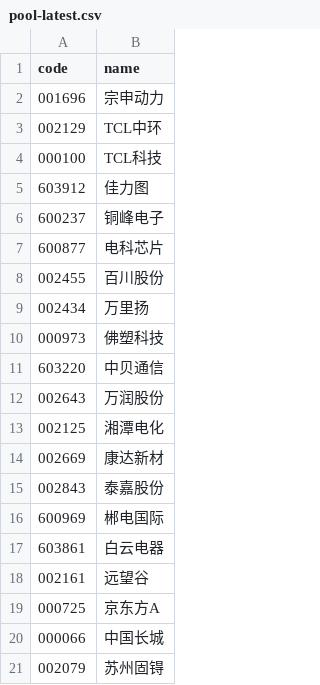
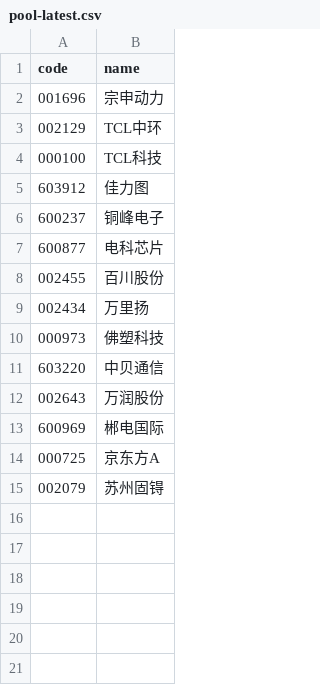
Before and after one commit to zhenfeng95/invest-agent, a CSV file: data/raw/screener/pool-latest.csv, drawn as a sheet.

```diff
--- a/data/raw/screener/pool-latest.csv
+++ b/data/raw/screener/pool-latest.csv
@@ -12,10 +12,4 @@ code,name
 002643,万润股份
-002125,湘潭电化
-002669,康达新材
-002843,泰嘉股份
 600969,郴电国际
-603861,白云电器
-002161,远望谷
 000725,京东方A
-000066,中国长城
 002079,苏州固锝
```
Also changed, not shown: data/raw/trades/trades-2026-08.csv, 3 other files.
